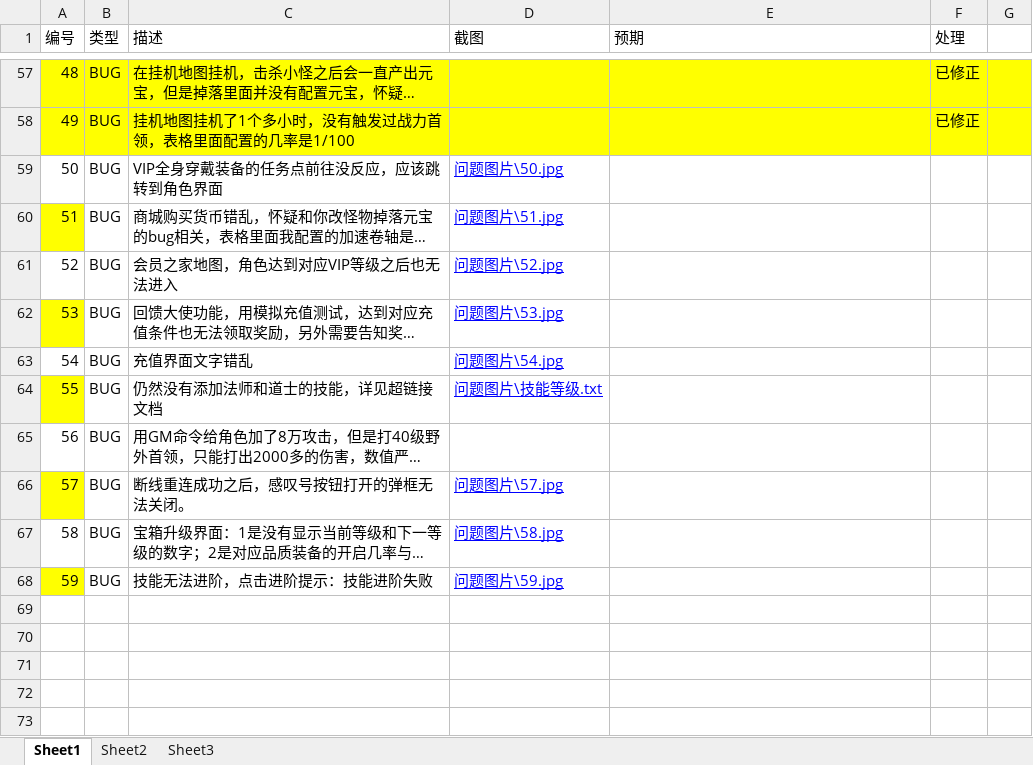
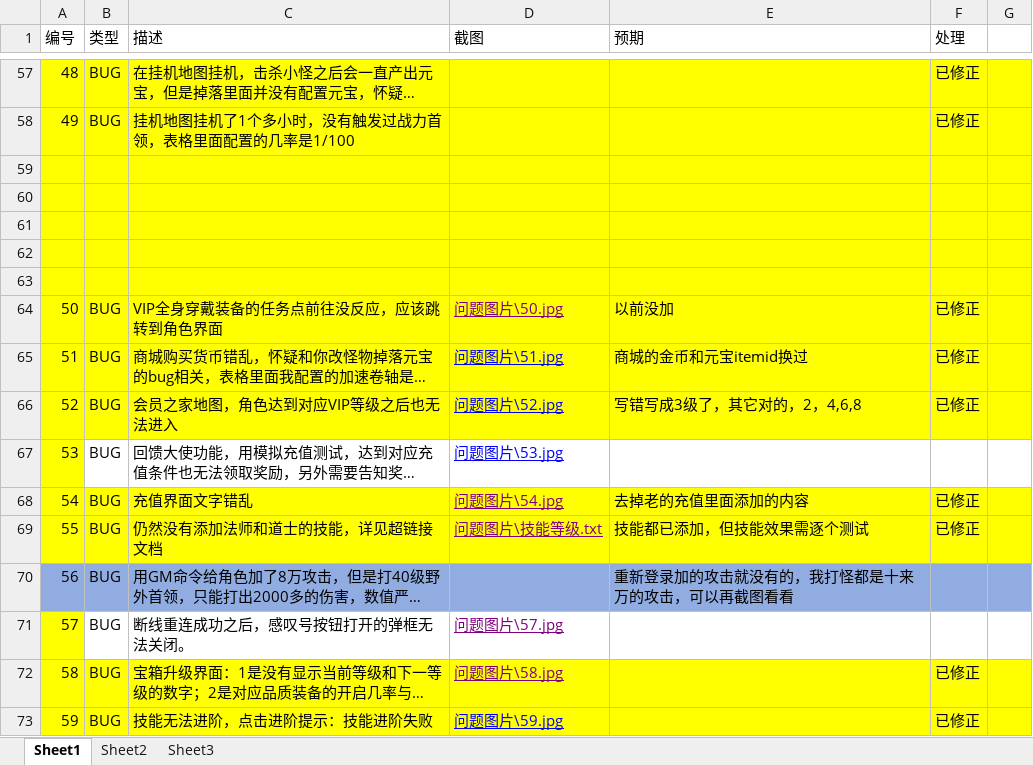
Before and after one commit to wowodeyoutiao/work996-game-shenwang, an Excel workbook: 策划文档/问题汇总列表.xlsx, sheet Sheet1, drawn as a sheet; only a part is shown, gaps mark what is left out; long unchanged cells end in …; values as stored, in another font and other column widths than the file's, no borders; addresses are those after the commit; the diff names each change by its address in the sheet, - before the commit and + after, or states it on an @@ line.

```diff
--- a/策划文档/问题汇总列表.xlsx (sheet Sheet1)
+++ b/策划文档/问题汇总列表.xlsx (sheet Sheet1)
+row 59: (empty)
+row 60: (empty)
+row 61: (empty)
+row 62: (empty)
+row 63: (empty)
-A64:G64 fill: none
+A64:G64 fill: #FFFF00
-D64 text colour: #0000FF
+D64 text colour: #800080
-E64 (预期): (empty)
+E64 (预期): 以前没加
-F64:F66 (处理): (empty)
+F64:F66 (处理): 已修正
-B65:G65 fill: none
+B65:G65 fill: #FFFF00
-E65 (预期): (empty)
+E65 (预期): 商城的金币和元宝itemid换过
-A66:G66 fill: none
+A66:G66 fill: #FFFF00
-E66 (预期): (empty)
+E66 (预期): 写错写成3级了，其它对的，2，4,6,8
-A68:G68 fill: none
+A68:G68 fill: #FFFF00
-D68:D69 text colour: #0000FF
+D68:D69 text colour: #800080
-E68 (预期): (empty)
+E68 (预期): 去掉老的充值里面添加的内容
-F68:F69 (处理): (empty)
+F68:F69 (处理): 已修正
-B69:G69 fill: none
+B69:G69 fill: #FFFF00
-E69 (预期): (empty)
+E69 (预期): 技能都已添加，但技能效果需逐个测试
-A70:G70 fill: none
+A70:G70 fill: #91ACE0
-E70 (预期): (empty)
+E70 (预期): 重新登录加的攻击就没有的，我打怪都是十来万的攻击，可以再截图看看
-D71:D72 text colour: #0000FF
+D71:D72 text colour: #800080
-A72:G72 fill: none
+A72:G72 fill: #FFFF00
-F72:F73 (处理): (empty)
+F72:F73 (处理): 已修正
-B73:G73 fill: none
+B73:G73 fill: #FFFF00
```
Also changed, not shown: 13 other files.
